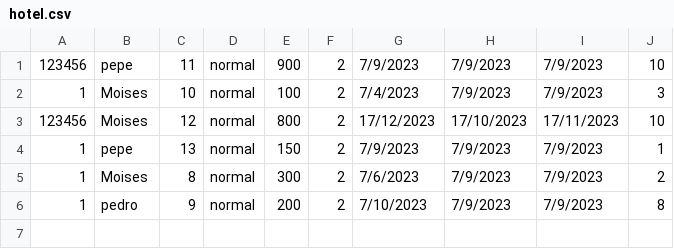
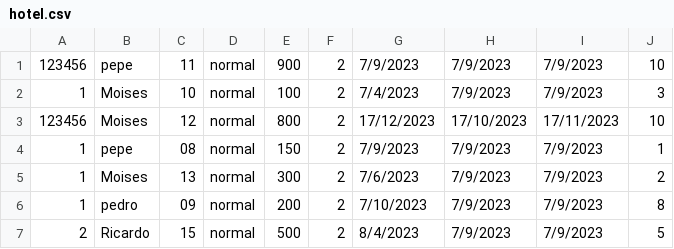
Before and after one commit to MoisesLondo/OrdenamientoHotel, a CSV file: hotel.csv, drawn as a sheet.

Commit message:
Cambio de datos

```diff
--- a/hotel.csv
+++ b/hotel.csv
@@ -3,4 +3,5 @@
 123456;Moises;12;normal;800;2;17/12/2023;17/10/2023;17/11/2023;10
-1;pepe;13;normal;150;2;7/9/2023;7/9/2023;7/9/2023;1
-1;Moises;8;normal;300;2;7/6/2023;7/9/2023;7/9/2023;2
-1;pedro;9;normal;200;2;7/10/2023;7/9/2023;7/9/2023;8
+1;pepe;08;normal;150;2;7/9/2023;7/9/2023;7/9/2023;1
+1;Moises;13;normal;300;2;7/6/2023;7/9/2023;7/9/2023;2
+1;pedro;09;normal;200;2;7/10/2023;7/9/2023;7/9/2023;8
+2;Ricardo;15;normal;500;2;8/4/2023;7/9/2023;7/9/2023;5
```
